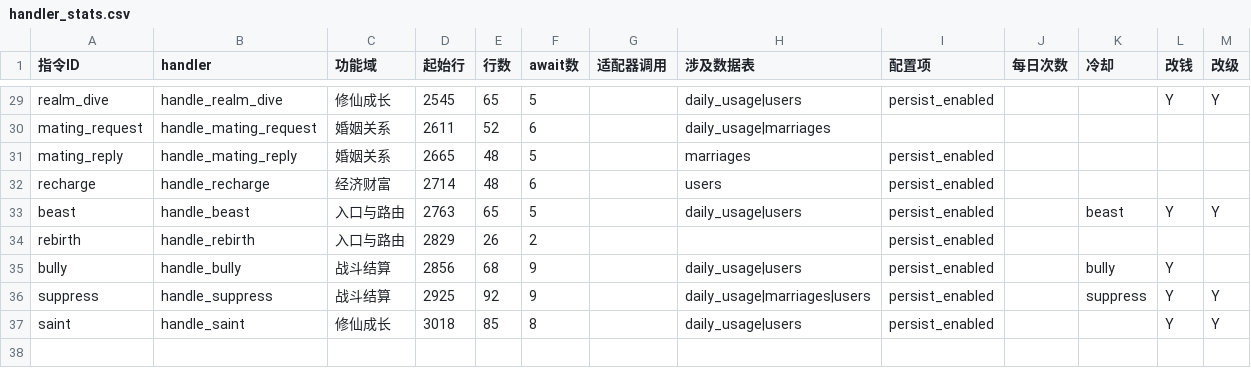
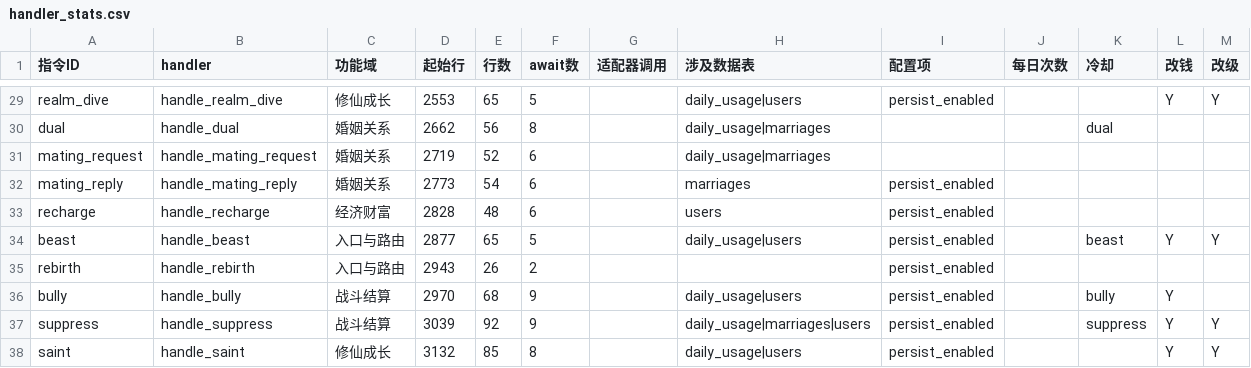
Before and after one commit to tianditongcuo/partner-game, a CSV file: docs/handler_stats.csv, drawn as a sheet; only a part is shown, gaps mark what is left out; addresses are those after the commit; the diff covers the shown part only; the diff names each change by its address in the sheet, - before the commit and + after, or states it on an @@ line.

```diff
--- a/docs/handler_stats.csv
+++ b/docs/handler_stats.csv
-D29 (起始行): 2545
+D29 (起始行): 2553
+row 30: dual | handle_dual | 婚姻关系 | 2662 | 56 | 8 |  | daily_usage|marriages |  |  | dual
-D31 (起始行): 2611
+D31 (起始行): 2719
-D32 (起始行): 2665
+D32 (起始行): 2773
-E32 (行数): 48
+E32 (行数): 54
-F32 (await数): 5
+F32 (await数): 6
-D33 (起始行): 2714
+D33 (起始行): 2828
-D34 (起始行): 2763
+D34 (起始行): 2877
-D35 (起始行): 2829
+D35 (起始行): 2943
-D36 (起始行): 2856
+D36 (起始行): 2970
-D37 (起始行): 2925
+D37 (起始行): 3039
-D38 (起始行): 3018
+D38 (起始行): 3132
```
Also changed, not shown: 30 edited cells elsewhere in this file, 9 other files.
